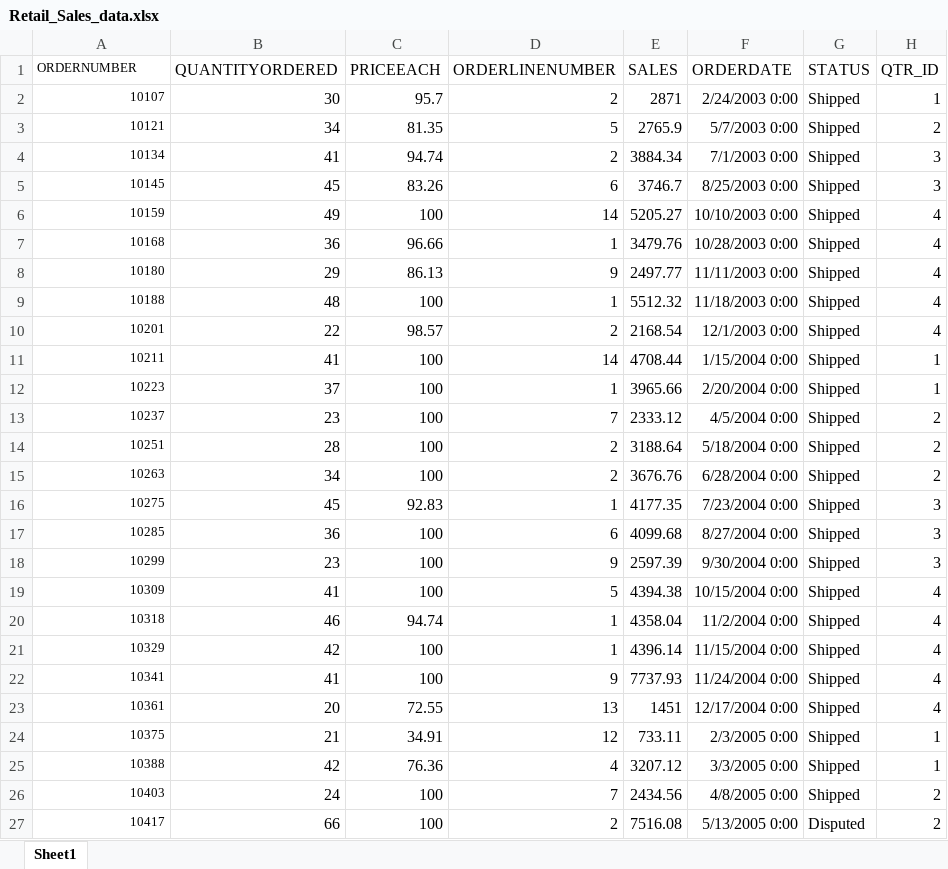
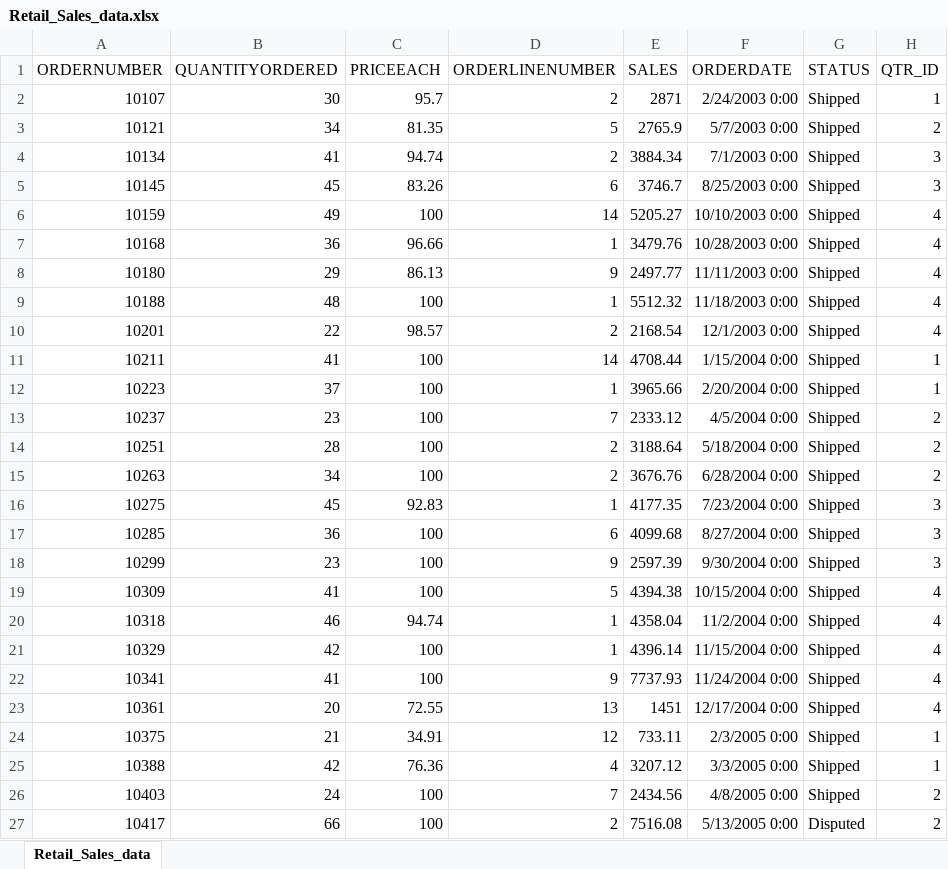
Before and after one commit to adiag321/Customer-Segementation-Analysis-for-Retail-Business-Tableau, an Excel workbook: data/Retail_Sales_data.xlsx, sheet Retail_Sales_data, drawn as a sheet; only a part is shown; values as stored, in another font and other column widths than the file's, no borders; the diff covers the shown part only; the diff names each change by its address in the sheet, - before the commit and + after, or states it on an @@ line.

Commit message:
Updating dataset

```diff
--- a/data/Retail_Sales_data.xlsx (sheet Retail_Sales_data)
+++ b/data/Retail_Sales_data.xlsx (sheet Retail_Sales_data)
-sheet tab: Sheet1
+sheet tab: Retail_Sales_data
@@ A1:A27 text size: larger @@
```
Also changed, not shown: cell formats elsewhere in this sheet, 2 other files.
